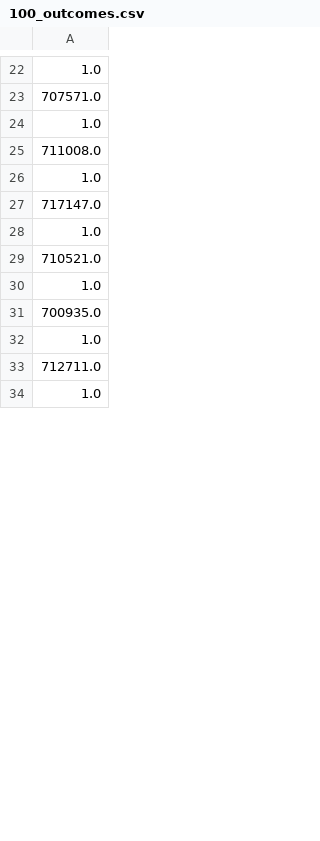
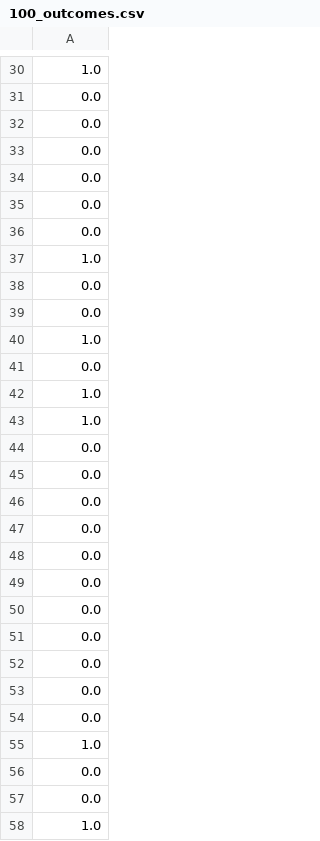
Before and after one commit to nickaashoek/fertility-prediction-challenge, a CSV file: dgs_goodies/100_outcomes.csv, drawn as a sheet; only a part is shown, gaps mark what is left out; removed rows and columns are numbered as before the commit, all else as after; the diff covers the shown part only; the diff names each change by its address in the sheet, - before the commit and + after, or states it on an @@ line.

```diff
--- a/dgs_goodies/100_outcomes.csv
+++ b/dgs_goodies/100_outcomes.csv
-A31: 707571.0
+A31: 0.0
+row 32: 0.0
+row 33: 0.0
+row 34: 0.0
+row 35: 0.0
+row 36: 0.0
-A38: 711008.0
+A38: 0.0
+row 39: 0.0
-A41: 717147.0
+A41: 0.0
-row 29: 710521.0
-A44: 700935.0
+A44: 0.0
+row 45: 0.0
+row 46: 0.0
+row 47: 0.0
+row 48: 0.0
+row 49: 0.0
+row 50: 0.0
+row 51: 0.0
+row 52: 0.0
+row 53: 0.0
+row 54: 0.0
-A56: 712711.0
+A56: 0.0
+row 57: 0.0
```
Also changed, not shown: 40 added rows, 56 removed rows and 12 edited cells elsewhere in this file, 1 other file.
